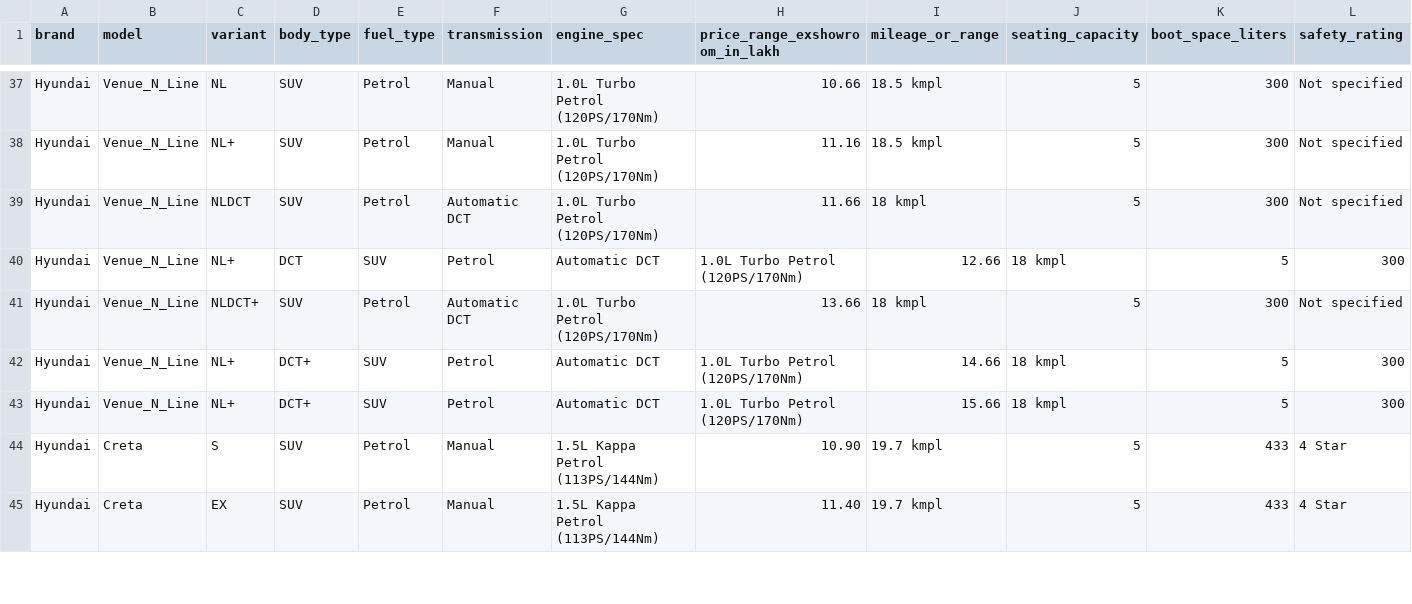
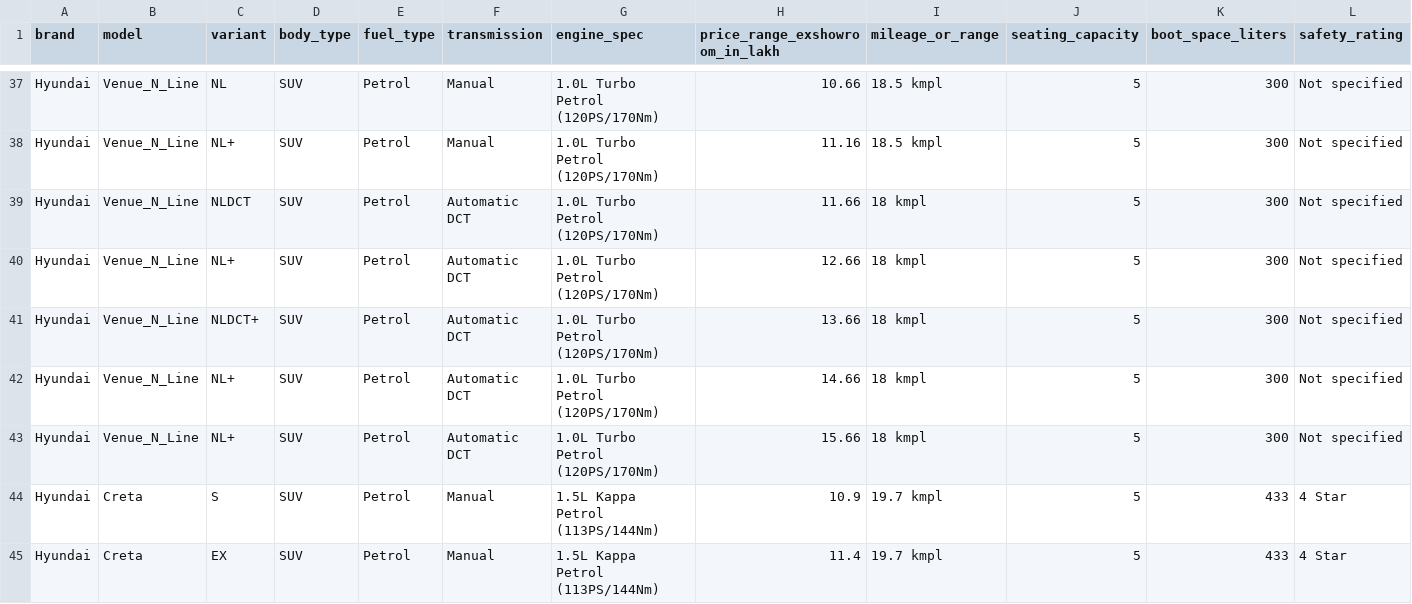
Before and after one commit to Hariharan3131/Car_bot, a CSV file: Car/Data/hyudai.csv, drawn as a sheet; only a part is shown, gaps mark what is left out; removed rows and columns are numbered as before the commit, all else as after; rows hold the shown columns only; the diff covers the shown part only; the diff names each change by its address in the sheet, - before the commit and + after, or states it on an @@ line.

```diff
--- a/Car/Data/hyudai.csv
+++ b/Car/Data/hyudai.csv
-row 40: Hyundai | Venue_N_Line | NL+ | DCT | SUV | Petrol | Automatic DCT | 1.0L Turbo Petrol (120PS/170Nm) | 12.66 | 18 kmpl | 5 | 300
+row 40: Hyundai | Venue_N_Line | NL+ | SUV | Petrol | Automatic DCT | 1.0L Turbo Petrol (120PS/170Nm) | 12.66 | 18 kmpl | 5 | 300 | Not specified
-row 42: Hyundai | Venue_N_Line | NL+ | DCT+ | SUV | Petrol | Automatic DCT | 1.0L Turbo Petrol (120PS/170Nm) | 14.66 | 18 kmpl | 5 | 300
-row 43: Hyundai | Venue_N_Line | NL+ | DCT+ | SUV | Petrol | Automatic DCT | 1.0L Turbo Petrol (120PS/170Nm) | 15.66 | 18 kmpl | 5 | 300
+row 42: Hyundai | Venue_N_Line | NL+ | SUV | Petrol | Automatic DCT | 1.0L Turbo Petrol (120PS/170Nm) | 14.66 | 18 kmpl | 5 | 300 | Not specified
+row 43: Hyundai | Venue_N_Line | NL+ | SUV | Petrol | Automatic DCT | 1.0L Turbo Petrol (120PS/170Nm) | 15.66 | 18 kmpl | 5 | 300 | Not specified
-H44 (price_range_exshowroom_in_lakh): 10.90
+H44 (price_range_exshowroom_in_lakh): 10.9
-H45 (price_range_exshowroom_in_lakh): 11.40
+H45 (price_range_exshowroom_in_lakh): 11.4
```
Also changed, not shown: 1 added row, 1 removed row and 41 edited cells elsewhere in this file, Car/Data/kia.csv, 3 other files.
